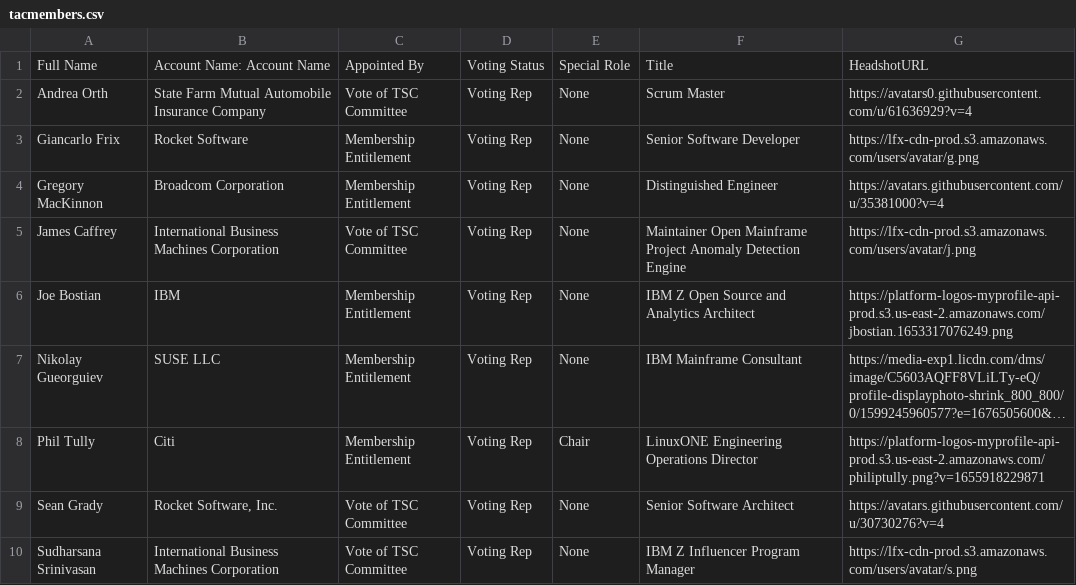
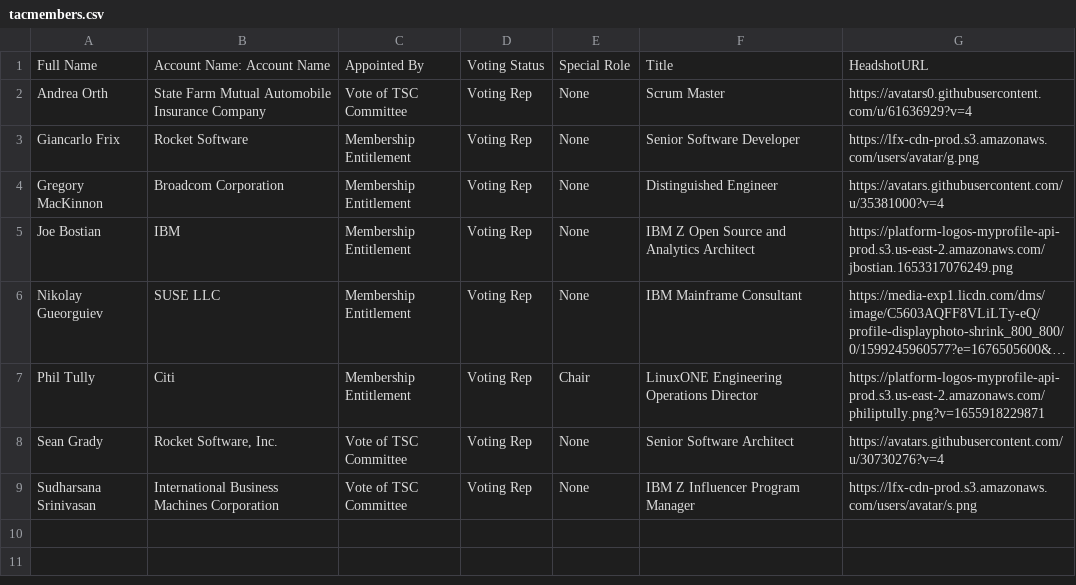
Before and after one commit to openmainframeproject/tac, a CSV file: _data/tacmembers.csv, drawn as a sheet; long unchanged cells end in …; the diff names each change by its address in the sheet, - before the commit and + after, or states it on an @@ line.

Commit message:
Update Data Sources
Signed-off-by: GitHub <noreply@github.com>

```diff
--- a/_data/tacmembers.csv
+++ b/_data/tacmembers.csv
-row 5: James Caffrey | International Business Machines Corporation | Vote of TSC Committee | Voting Rep | None | Maintainer Open Mainframe Project Anomaly Detection Engine | https://lfx-cdn-prod.s3.amazonaws.com/users/avatar/j.png
```
Also changed, not shown: _data/meeting-agenda-items.csv.
